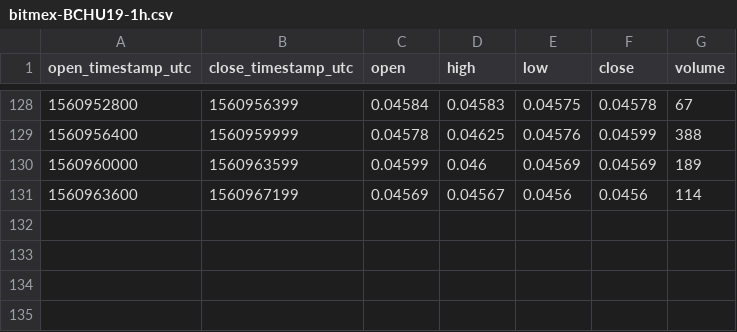
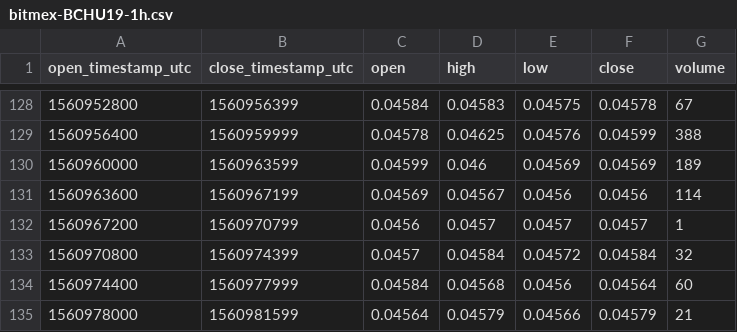
Before and after one commit to cryptobigbro/bitmex-BCHU19, a CSV file: bitmex-BCHU19-1h.csv, drawn as a sheet; only a part is shown, gaps mark what is left out.

Commit message:
Update OHLCV data.

```diff
--- a/bitmex-BCHU19-1h.csv
+++ b/bitmex-BCHU19-1h.csv
@@ -131 +131,5 @@ open_timestamp_utc,close_timestamp_utc,open,high,low,close,volume
 1560963600,1560967199,0.04569,0.04567,0.0456,0.0456,114
+1560967200,1560970799,0.0456,0.0457,0.0457,0.0457,1
+1560970800,1560974399,0.0457,0.04584,0.04572,0.04584,32
+1560974400,1560977999,0.04584,0.04568,0.0456,0.04564,60
+1560978000,1560981599,0.04564,0.04579,0.04566,0.04579,21
```
Also changed, not shown: 1 other file.
